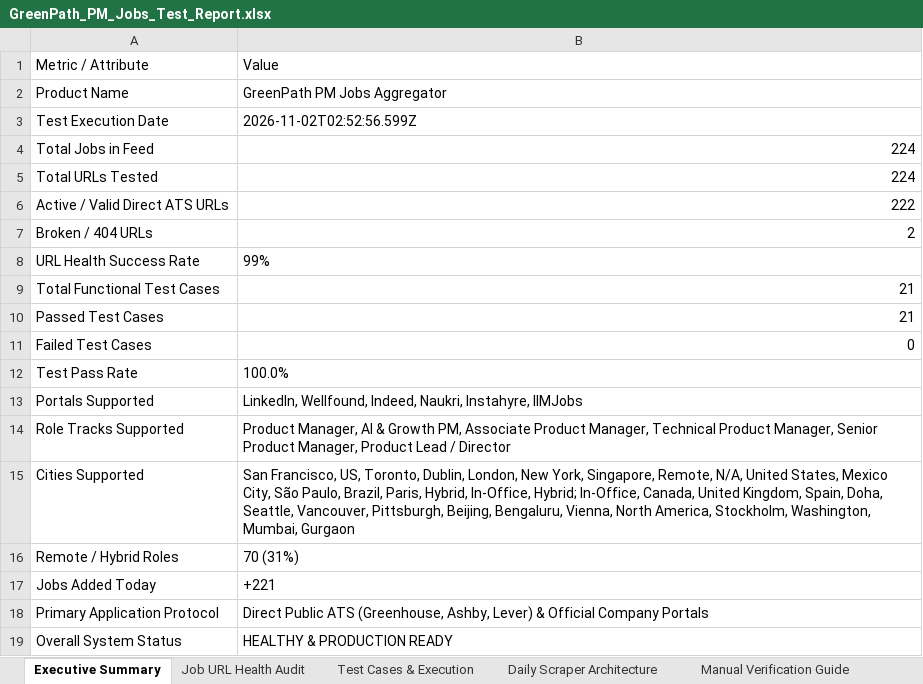
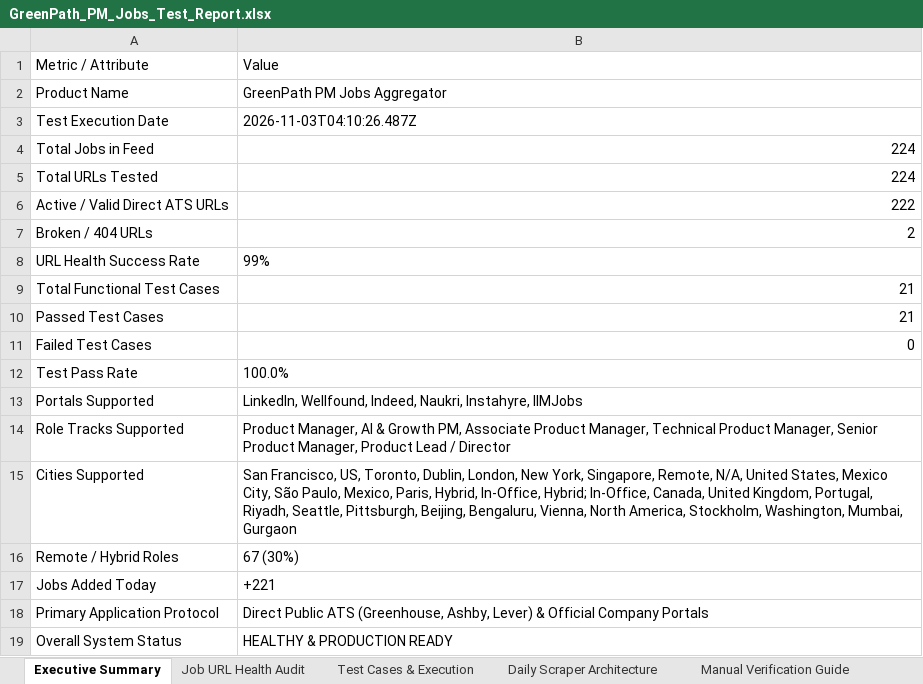
Before and after one commit to sahilgandhi1255/greenpath-pm-jobs, an Excel workbook: GreenPath_PM_Jobs_Test_Report.xlsx, sheet Executive Summary, drawn as a sheet; values as stored, in another font and other column widths than the file's, no borders; the diff names each change by its address in the sheet, - before the commit and + after, or states it on an @@ line.

```diff
--- a/GreenPath_PM_Jobs_Test_Report.xlsx (sheet Executive Summary)
+++ b/GreenPath_PM_Jobs_Test_Report.xlsx (sheet Executive Summary)
-B3: 2026-11-02T02:52:56.599Z
+B3: 2026-11-03T04:10:26.487Z
-B15: …São Paulo, Brazil, Paris, Hybrid, In-Office, Hybrid; In-Office, Canada, United Kingdom, Spain, Doha, Seattle, Vancouver, Pittsburgh, Beijing,…
+B15: …São Paulo, Mexico, Paris, Hybrid, In-Office, Hybrid; In-Office, Canada, United Kingdom, Portugal, Riyadh, Seattle, Pittsburgh, Beijing,…
-B16: 70 (31%)
+B16: 67 (30%)
```
Also changed, not shown: sheet Job URL Health Audit, sheet Test Cases & Execution, 2 other files.
